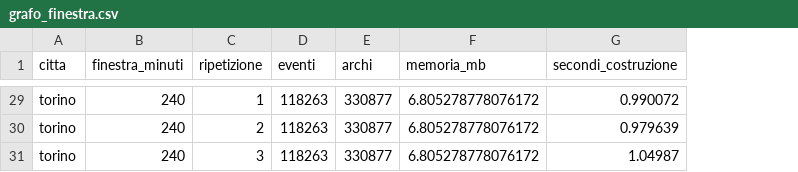
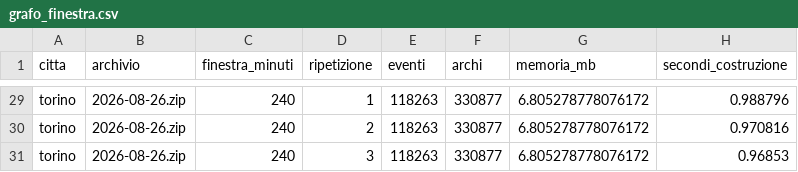
Before and after one commit to DarkSoulOfAlex/ICON, a CSV file: results/grafo_finestra.csv, drawn as a sheet; only a part is shown, gaps mark what is left out; addresses are those after the commit; the diff covers the shown part only; the diff names each change by its address in the sheet, - before the commit and + after, or states it on an @@ line.

Commit message:
rigenerati sull'archivio del 26 agosto: tutti i conteggi identici
Sei CSV su sette rifatti con --archivio 2026-08-26, su questa macchina. Il
confronto con le versioni precedenti, riga per riga:

  complessita_kb      78 righe, 0 differenze su atomi, regole, trasbordi
  ricerca_astar      500 righe, 0 differenze su espansi, arrivo, cambi, trovato
  grafo_finestra      30 righe, 0 differenze su eventi, archi, memoria
  velocita_archi       2 righe, 0 differenze
  robusto_griglia_T 1920 righe, 0 differenze su probabilita', arrivo, cambi

Quindi l'inferenza dalle date di commit era in parte sbagliata: robusto_griglia_T
era gia' sul 26 agosto pur essendo stato committato il 27. Restano diversi solo i
tempi, e di poco, perche' la macchina e' un'altra.

Manca csp_greedy.csv, la cui rigenerazione e' stata interrotta: e' l'unico CSV
senza colonna archivio e l'unico che potrebbe stare su una rete diversa.

```diff
--- a/results/grafo_finestra.csv
+++ b/results/grafo_finestra.csv
+column B (archivio), rows 29-31: all 2026-08-26.zip
-H29 (secondi_costruzione): 0.990072
+H29 (secondi_costruzione): 0.988796
-H30 (secondi_costruzione): 0.979639
+H30 (secondi_costruzione): 0.970816
-H31 (secondi_costruzione): 1.04987
+H31 (secondi_costruzione): 0.96853
```
Also changed, not shown: 27 edited cells elsewhere in this file, results/complessita_kb.csv, results/velocita_archi.csv, 5 other files.
